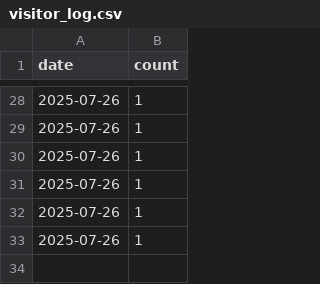
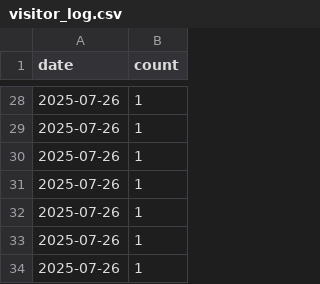
Before and after one commit to anupkhobragade/BhashaAI, a CSV file: visitor_log.csv, drawn as a sheet; only a part is shown, gaps mark what is left out.

Commit message:
fix Unicode PDF and visitor tracking

```diff
--- a/visitor_log.csv
+++ b/visitor_log.csv
@@ -33 +33,2 @@ date,count
 2025-07-26,1
+2025-07-26,1
```
Also changed, not shown: 1 other file.
